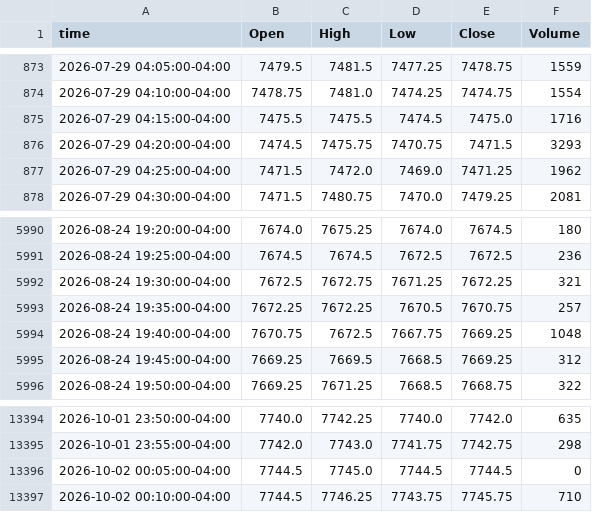
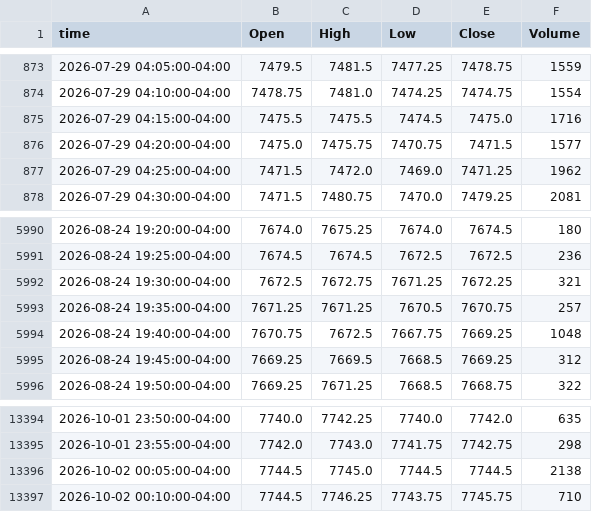
Before and after one commit to ductran1987/pharmd-bars, a CSV file: bars/ES_5m.csv, drawn as a sheet; only a part is shown, gaps mark what is left out; the diff covers the shown part only.

```diff
--- a/bars/ES_5m.csv
+++ b/bars/ES_5m.csv
@@ -875,3 +875,3 @@ time,Open,High,Low,Close,Volume
 2026-07-29 04:15:00-04:00,7475.5,7475.5,7474.5,7475.0,1716
-2026-07-29 04:20:00-04:00,7474.5,7475.75,7470.75,7471.5,3293
+2026-07-29 04:20:00-04:00,7475.0,7475.75,7470.75,7471.5,1577
 2026-07-29 04:25:00-04:00,7471.5,7472.0,7469.0,7471.25,1962
@@ -5992,3 +5992,3 @@ time,Open,High,Low,Close,Volume
 2026-08-24 19:30:00-04:00,7672.5,7672.75,7671.25,7672.25,321
-2026-08-24 19:35:00-04:00,7672.25,7672.25,7670.5,7670.75,257
+2026-08-24 19:35:00-04:00,7671.25,7671.25,7670.5,7670.75,257
 2026-08-24 19:40:00-04:00,7670.75,7672.5,7667.75,7669.25,1048
@@ -13395,3 +13395,3 @@ time,Open,High,Low,Close,Volume
 2026-10-01 23:55:00-04:00,7742.0,7743.0,7741.75,7742.75,298
-2026-10-02 00:05:00-04:00,7744.5,7745.0,7744.5,7744.5,0
+2026-10-02 00:05:00-04:00,7744.5,7745.0,7744.5,7744.5,2138
 2026-10-02 00:10:00-04:00,7744.5,7746.25,7743.75,7745.75,710
```
Also changed, not shown: 1 added row and 48 edited cells elsewhere in this file, bars/ES_1h.csv, bars/NQ_1h.csv, 1 other file.
